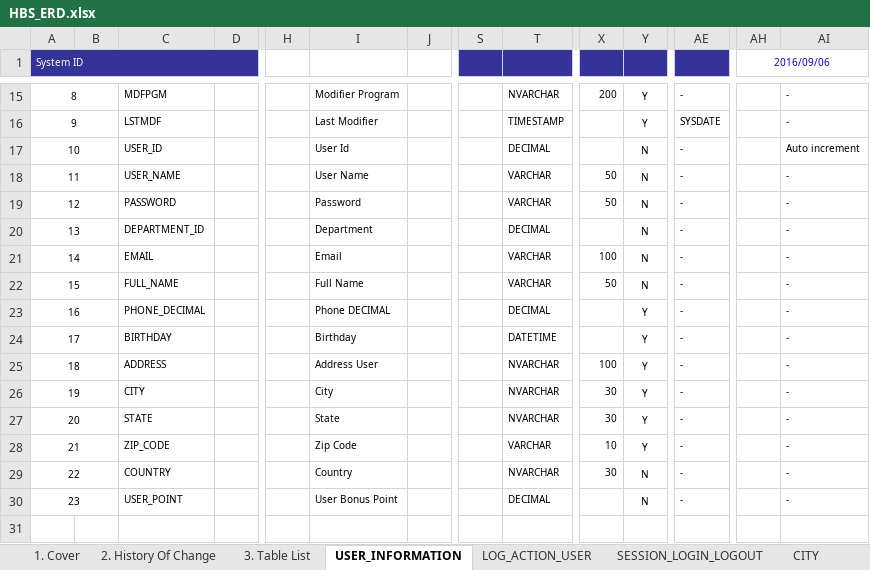
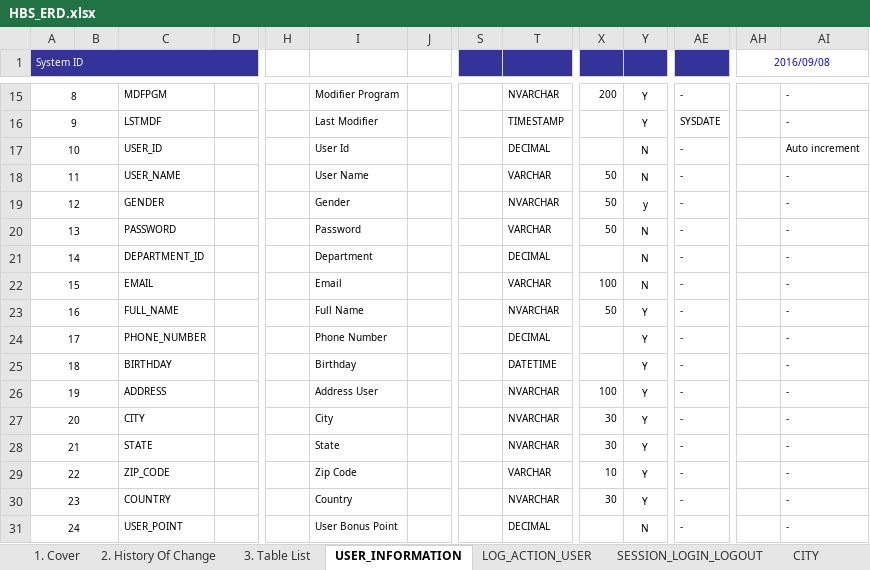
Before and after one commit to DuanTranHuy/HotelBookingVB, an Excel workbook: Doccument/HBS_ERD.xlsx, sheet USER_INFORMATION, drawn as a sheet; only a part is shown, gaps mark what is left out; values as stored, in another font and other column widths than the file's, no borders; addresses are those after the commit; rows hold the shown columns only; the diff names each change by its address in the sheet, - before the commit and + after, or states it on an @@ line.

```diff
--- a/Doccument/HBS_ERD.xlsx (sheet USER_INFORMATION)
+++ b/Doccument/HBS_ERD.xlsx (sheet USER_INFORMATION)
-AH1: 2016/09/06
+AH1: 2016/09/08
+row 19: 12 |  | GENDER |  |  | Gender |  |  | NVARCHAR | 50 | y | - |  | -
@@ column A (System ID) renumbered from row 20 down @@
-T23: VARCHAR
+T23: NVARCHAR
-Y23: N
+Y23: Y
-C24: PHONE_DECIMAL
+C24: PHONE_NUMBER
-I24: Phone DECIMAL
+I24: Phone Number
-Y30: N
+Y30: Y
```
Also changed, not shown: sheet 2. History Of Change, sheet CITY, sheet LOCATION, sheet DISTRICT, sheet SYSTEM_SETTING, sheet HOTEL_SEVICES, 9 more sheets, charts or pictures, 4 other files.
